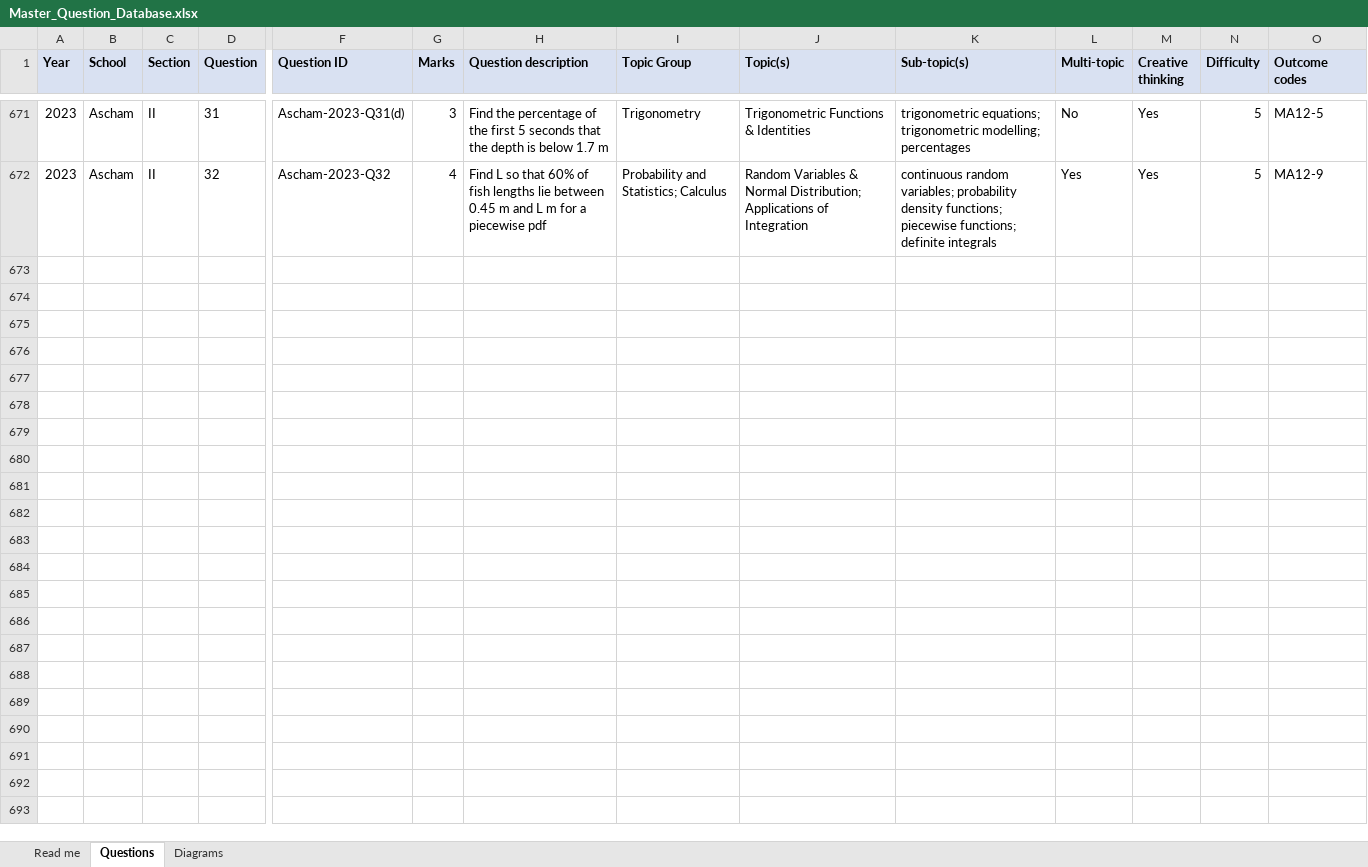
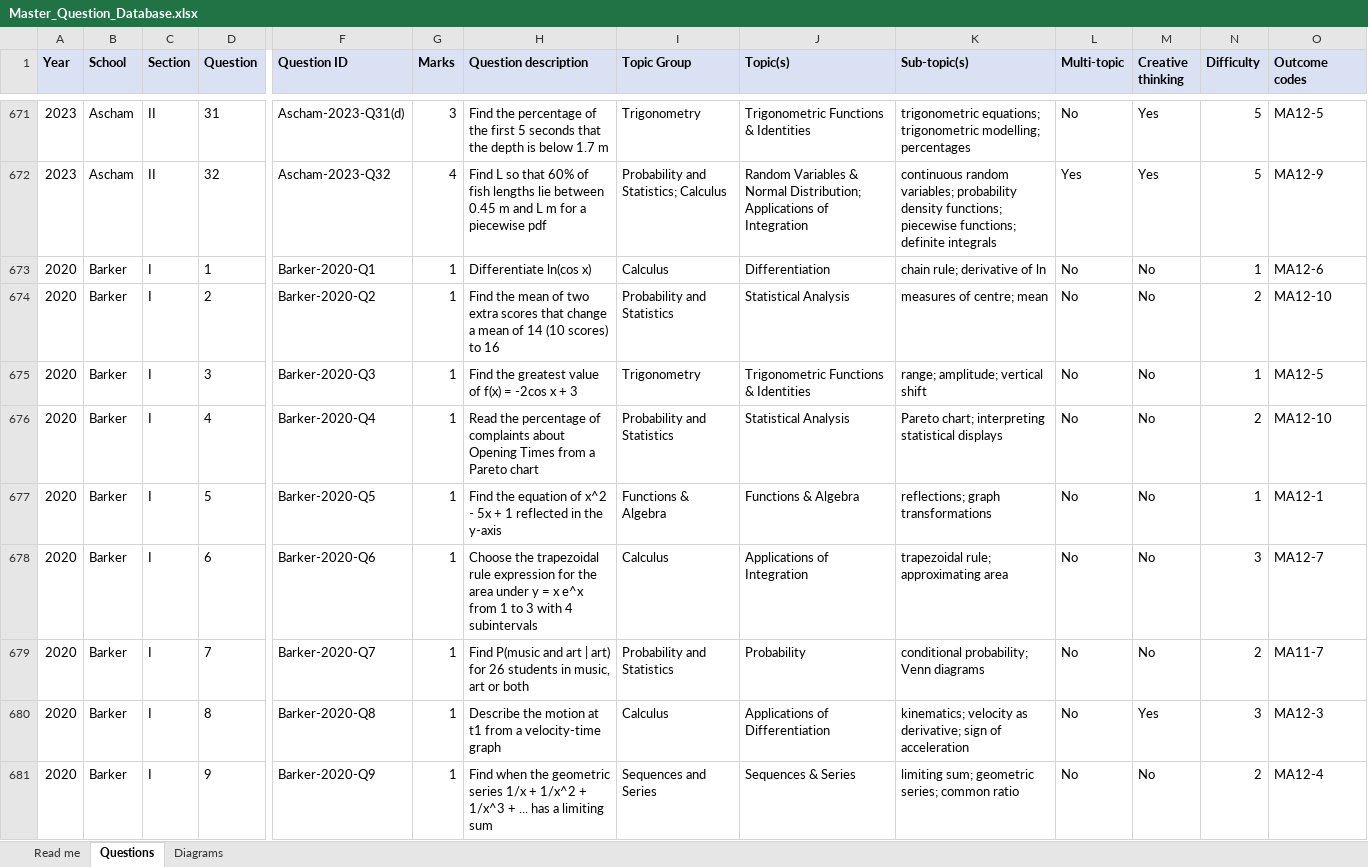
Before and after one commit to tutorportalapp/TutorPortal, an Excel workbook: data/Master_Question_Database.xlsx, sheet Questions, drawn as a sheet; only a part is shown, gaps mark what is left out; values as stored, in another font and other column widths than the file's, no borders; rows hold the shown columns only; the diff covers the shown part only; the diff names each change by its address in the sheet, - before the commit and + after, or states it on an @@ line.

```diff
--- a/data/Master_Question_Database.xlsx (sheet Questions)
+++ b/data/Master_Question_Database.xlsx (sheet Questions)
+row 673: 2020 | Barker | I | 1 | Barker-2020-Q1 | 1 | Differentiate ln(cos x) | Calculus | Differentiation | chain rule; derivative of ln | No | No | 1 | MA12-6
+row 674: 2020 | Barker | I | 2 | Barker-2020-Q2 | 1 | Find the mean of two extra scores that change a mean of 14 (10 scores) to 16 | Probability and Statistics | Statistical Analysis | measures of centre; mean | No | No | 2 | MA12-10
+row 675: 2020 | Barker | I | 3 | Barker-2020-Q3 | 1 | Find the greatest value of f(x) = -2cos x + 3 | Trigonometry | Trigonometric Functions & Identities | range; amplitude; vertical shift | No | No | 1 | MA12-5
+row 676: 2020 | Barker | I | 4 | Barker-2020-Q4 | 1 | Read the percentage of complaints about Opening Times from a Pareto chart | Probability and Statistics | Statistical Analysis | Pareto chart; interpreting statistical displays | No | No | 2 | MA12-10
+row 677: 2020 | Barker | I | 5 | Barker-2020-Q5 | 1 | Find the equation of x^2 - 5x + 1 reflected in the y-axis | Functions & Algebra | Functions & Algebra | reflections; graph transformations | No | No | 1 | MA12-1
+row 678: 2020 | Barker | I | 6 | Barker-2020-Q6 | 1 | Choose the trapezoidal rule expression for the area under y = x e^x from 1 to 3 with 4 subintervals | Calculus | Applications of Integration | trapezoidal rule; approximating area | No | No | 3 | MA12-7
+row 679: 2020 | Barker | I | 7 | Barker-2020-Q7 | 1 | Find P(music and art | art) for 26 students in music, art or both | Probability and Statistics | Probability | conditional probability; Venn diagrams | No | No | 2 | MA11-7
+row 680: 2020 | Barker | I | 8 | Barker-2020-Q8 | 1 | Describe the motion at t1 from a velocity-time graph | Calculus | Applications of Differentiation | kinematics; velocity as derivative; sign of acceleration | No | Yes | 3 | MA12-3
+row 681: 2020 | Barker | I | 9 | Barker-2020-Q9 | 1 | Find when the geometric series 1/x + 1/x^2 + 1/x^3 + ... has a limiting sum | Sequences and Series | Sequences & Series | limiting sum; geometric series; common ratio | No | No | 2 | MA12-4
```
Also changed, not shown: 47 added rows elsewhere in this sheet, sheet Diagrams, sheet Read me.
